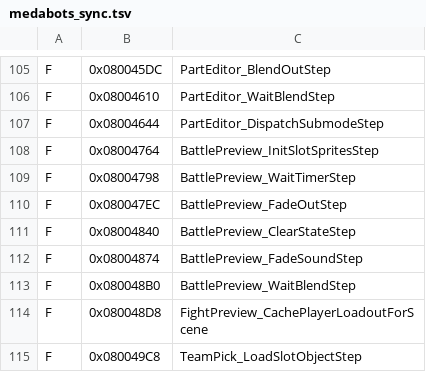
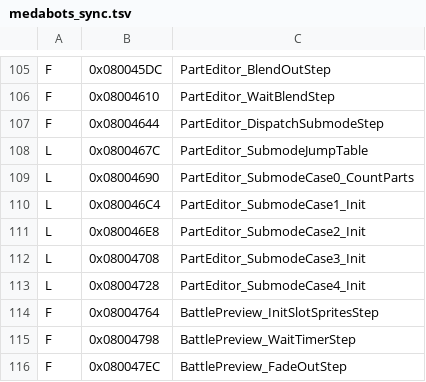
Before and after one commit to jvsdm/Medabots-Romhacking-Toolkit, a TSV file: re/ghidra/medabots_sync.tsv, drawn as a sheet; only a part is shown, gaps mark what is left out; the shorter side is filled out with more unchanged rows.

```diff
--- a/re/ghidra/medabots_sync.tsv
+++ b/re/ghidra/medabots_sync.tsv
@@ -107,2 +107,8 @@ F	0x08004610	PartEditor_WaitBlendStep
 F	0x08004644	PartEditor_DispatchSubmodeStep
+L	0x0800467C	PartEditor_SubmodeJumpTable
+L	0x08004690	PartEditor_SubmodeCase0_CountParts
+L	0x080046C4	PartEditor_SubmodeCase1_Init
+L	0x080046E8	PartEditor_SubmodeCase2_Init
+L	0x08004708	PartEditor_SubmodeCase3_Init
+L	0x08004728	PartEditor_SubmodeCase4_Init
 F	0x08004764	BattlePreview_InitSlotSpritesStep
```
Also changed, not shown: re/symbols/mtbe.csv, 4 other files.
